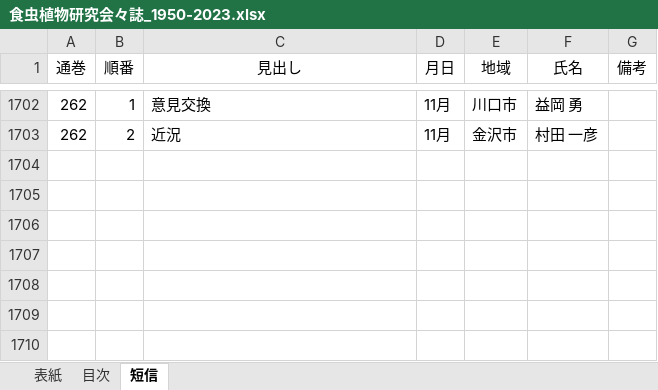
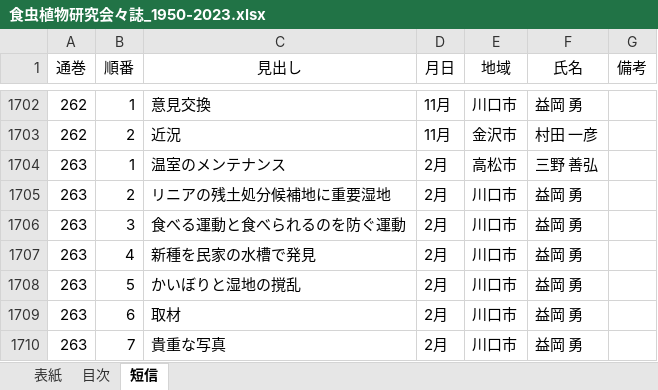
Before and after one commit to tsajiki/IPS, an Excel workbook: 食虫植物研究会々誌_1950-2023.xlsx, sheet 短信, drawn as a sheet; only a part is shown, gaps mark what is left out; values as stored, in another font and other column widths than the file's, no borders; the diff names each change by its address in the sheet, - before the commit and + after, or states it on an @@ line.

```diff
--- a/食虫植物研究会々誌_1950-2023.xlsx (sheet 短信)
+++ b/食虫植物研究会々誌_1950-2023.xlsx (sheet 短信)
+row 1704: 263 | 1 | 温室のメンテナンス | 2月 | 高松市 | 三野 善弘
+row 1705: 263 | 2 | リニアの残土処分候補地に重要湿地 | 2月 | 川口市 | 益岡 勇
+row 1706: 263 | 3 | 食べる運動と食べられるのを防ぐ運動 | 2月 | 川口市 | 益岡 勇
+row 1707: 263 | 4 | 新種を民家の水槽で発見 | 2月 | 川口市 | 益岡 勇
+row 1708: 263 | 5 | かいぼりと湿地の撹乱 | 2月 | 川口市 | 益岡 勇
+row 1709: 263 | 6 | 取材 | 2月 | 川口市 | 益岡 勇
+row 1710: 263 | 7 | 貴重な写真 | 2月 | 川口市 | 益岡 勇
```
Also changed, not shown: sheet 目次, sheet 表紙, 4 other files.
